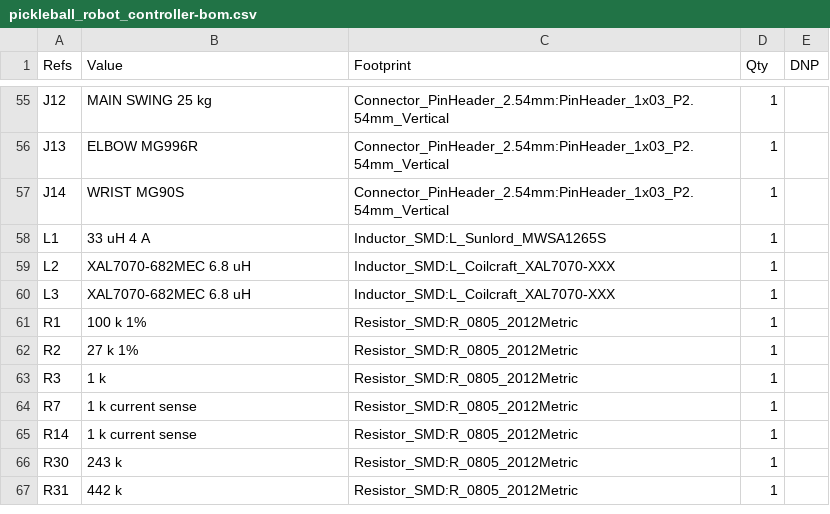
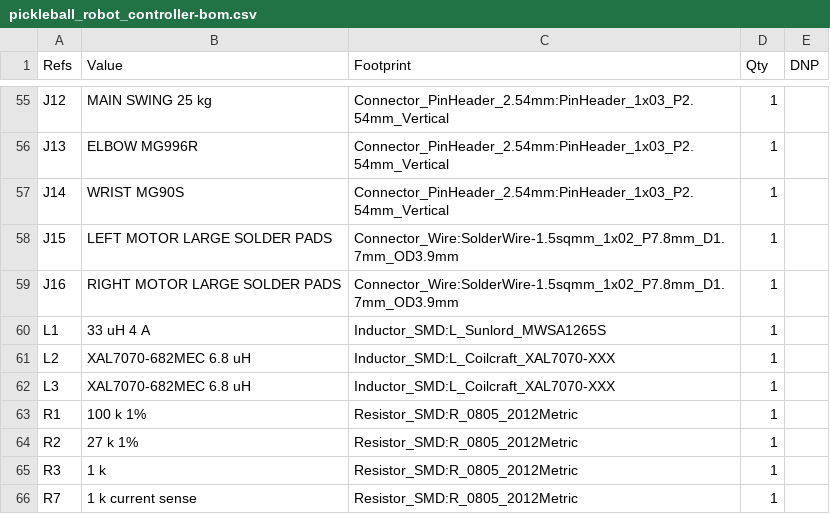
Before and after one commit to harrisontidy/pickleball-robot, a CSV file: pickleball_robot_controller-bom.csv, drawn as a sheet; only a part is shown, gaps mark what is left out; the shorter side is filled out with more unchanged rows; the diff names each change by its address in the sheet, - before the commit and + after, or states it on an @@ line.

Commit message:
Correct motor cable pinout and add power solder pads

```diff
--- a/pickleball_robot_controller-bom.csv
+++ b/pickleball_robot_controller-bom.csv
+row 58: J15 | LEFT MOTOR LARGE SOLDER PADS | Connector_Wire:SolderWire-1.5sqmm_1x02_P7.8mm_D1.7mm_OD3.9mm | 1
+row 59: J16 | RIGHT MOTOR LARGE SOLDER PADS | Connector_Wire:SolderWire-1.5sqmm_1x02_P7.8mm_D1.7mm_OD3.9mm | 1
```
Also changed, not shown: 13 other files.
